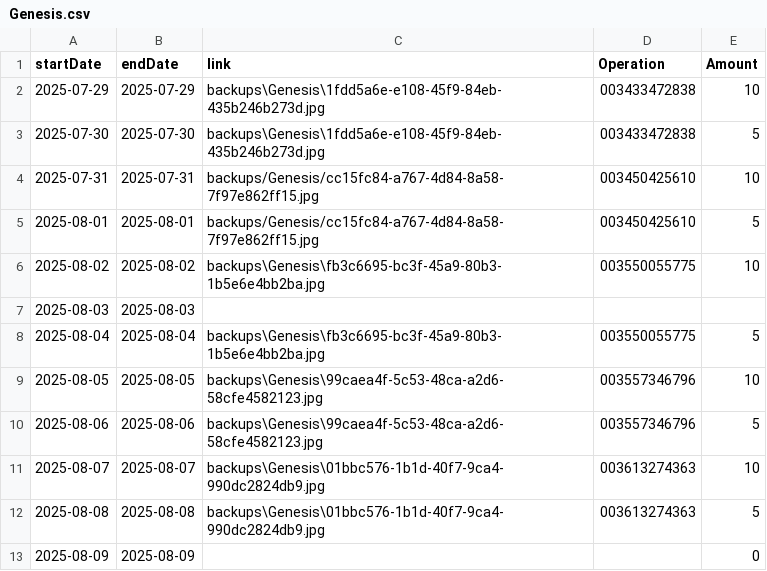
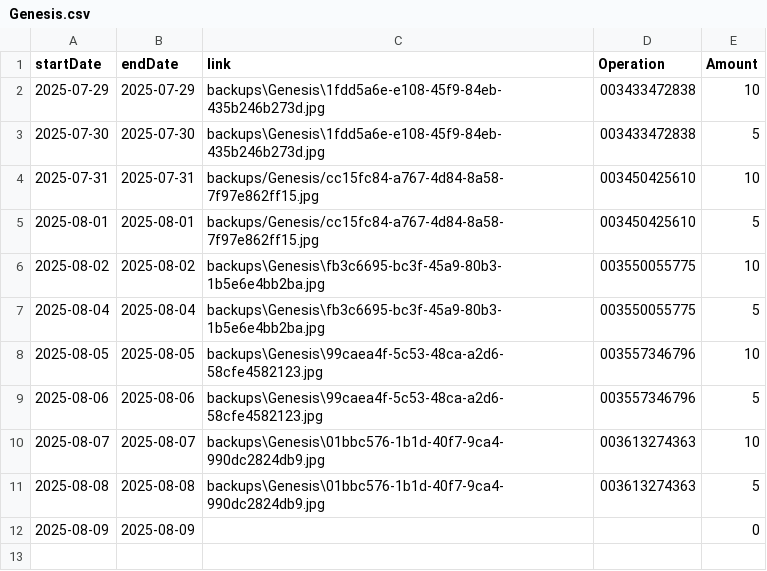
Before and after one commit to TheFenixfx/barbertrack, a CSV file: barbers/Genesis.csv, drawn as a sheet; the diff names each change by its address in the sheet, - before the commit and + after, or states it on an @@ line.

```diff
--- a/barbers/Genesis.csv
+++ b/barbers/Genesis.csv
-row 7: 2025-08-03 | 2025-08-03
```
Also changed, not shown: barbers/Alejandro.csv, 1 other file.
